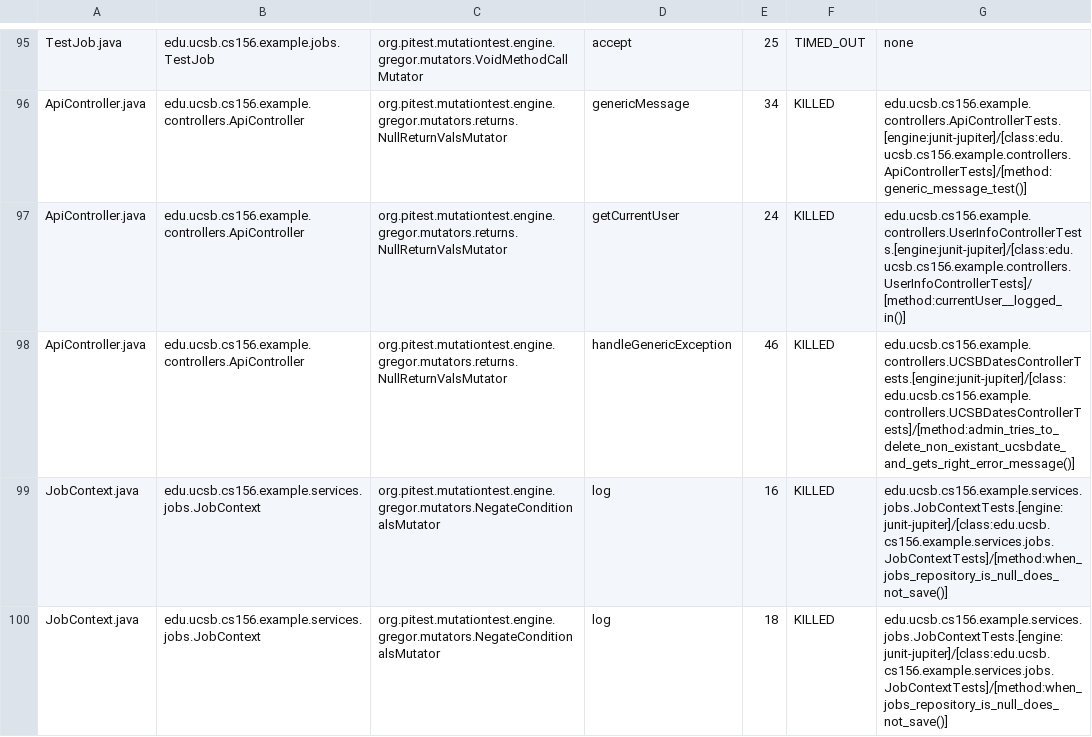
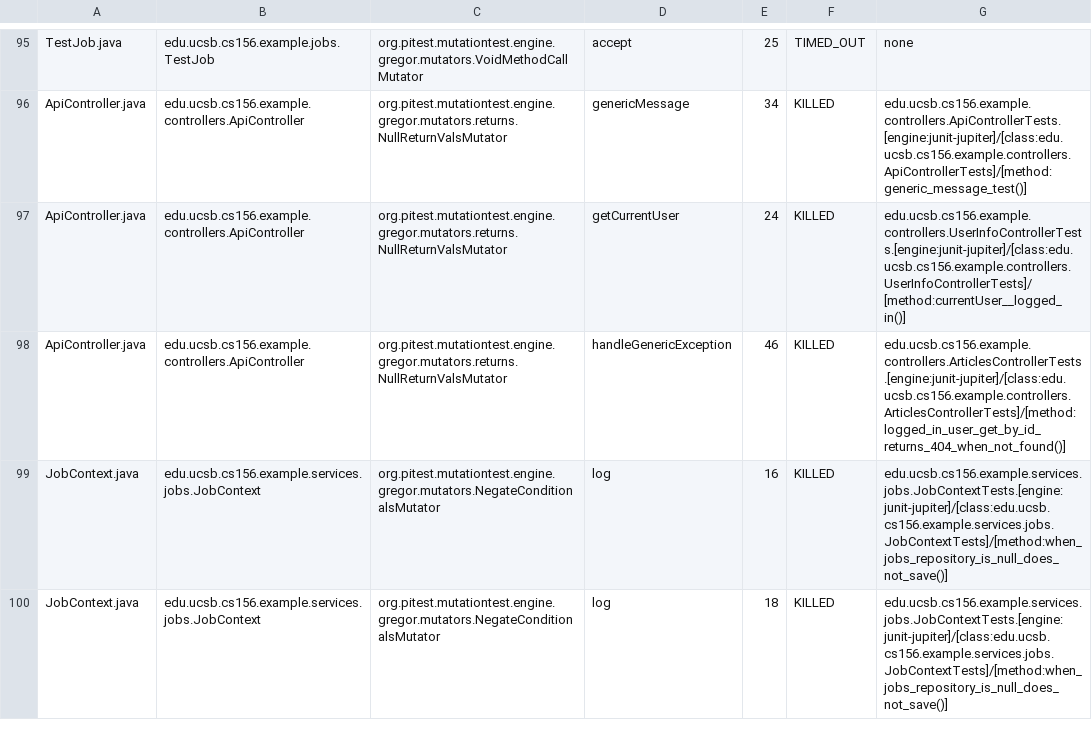
Before and after one commit to ucsb-cs156-f25/team02-f25-14, a CSV file: prs/80/pitest/mutations.csv, drawn as a sheet; only a part is shown, gaps mark what is left out.

Commit message:
Deploying to gh-pages from @ ucsb-cs156-f25/team02-f25-14@64d078b13ced94a2b8457e5f2c6a2176d49c3765 🚀

```diff
--- a/prs/80/pitest/mutations.csv
+++ b/prs/80/pitest/mutations.csv
@@ -97,3 +97,3 @@ ApiController.java,edu.ucsb.cs156.example.controllers.ApiController,org.pitest.m
 ApiController.java,edu.ucsb.cs156.example.controllers.ApiController,org.pitest.mutationtest.engine.gregor.mutators.returns.NullReturnValsMutator,getCurrentUser,24,KILLED,edu.ucsb.cs156.example.controllers.UserInfoControllerTests.[engine:junit-jupiter]/[class:edu.ucsb.cs156.example.controllers.UserInfoControllerTests]/[method:currentUser__logged_in()]
-ApiController.java,edu.ucsb.cs156.example.controllers.ApiController,org.pitest.mutationtest.engine.gregor.mutators.returns.NullReturnValsMutator,handleGenericException,46,KILLED,edu.ucsb.cs156.example.controllers.UCSBDatesControllerTests.[engine:junit-jupiter]/[class:edu.ucsb.cs156.example.controllers.UCSBDatesControllerTests]/[method:admin_tries_to_delete_non_existant_ucsbdate_and_gets_right_error_message()]
+ApiController.java,edu.ucsb.cs156.example.controllers.ApiController,org.pitest.mutationtest.engine.gregor.mutators.returns.NullReturnValsMutator,handleGenericException,46,KILLED,edu.ucsb.cs156.example.controllers.ArticlesControllerTests.[engine:junit-jupiter]/[class:edu.ucsb.cs156.example.controllers.ArticlesControllerTests]/[method:logged_in_user_get_by_id_returns_404_when_not_found()]
 JobContext.java,edu.ucsb.cs156.example.services.jobs.JobContext,org.pitest.mutationtest.engine.gregor.mutators.NegateConditionalsMutator,log,16,KILLED,edu.ucsb.cs156.example.services.jobs.JobContextTests.[engine:junit-jupiter]/[class:edu.ucsb.cs156.example.services.jobs.JobContextTests]/[method:when_jobs_repository_is_null_does_not_save()]
```
Also changed, not shown: 16 other files.
